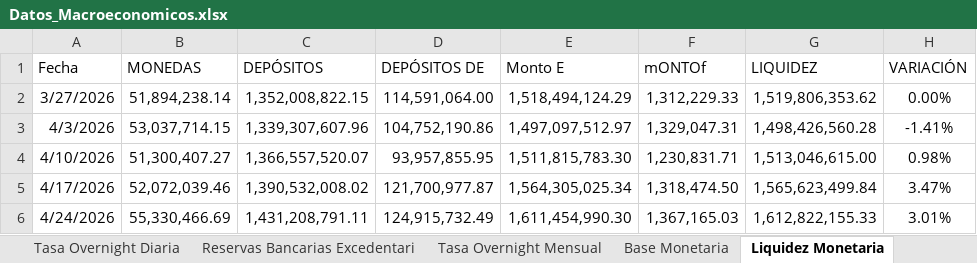
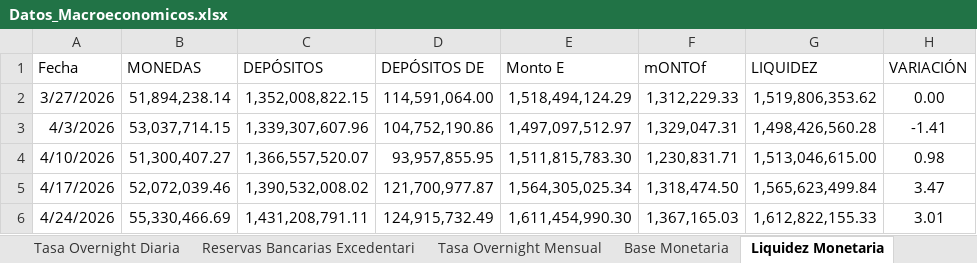
Before and after one commit to bfauairmonitor/Monitor-Nacional, an Excel workbook: Datos_Macroeconomicos.xlsx, sheet Liquidez Monetaria, drawn as a sheet; values as stored, in another font and other column widths than the file's, no borders; the diff names each change by its address in the sheet, - before the commit and + after, or states it on an @@ line.

```diff
--- a/Datos_Macroeconomicos.xlsx (sheet Liquidez Monetaria)
+++ b/Datos_Macroeconomicos.xlsx (sheet Liquidez Monetaria)
-H2 (VARIACIÓN): 0.00%
+H2 (VARIACIÓN): 0.00
-H3 (VARIACIÓN): -1.41%
+H3 (VARIACIÓN): -1.41
-H4 (VARIACIÓN): 0.98%
+H4 (VARIACIÓN): 0.98
-H5 (VARIACIÓN): 3.47%
+H5 (VARIACIÓN): 3.47
-H6 (VARIACIÓN): 3.01%
+H6 (VARIACIÓN): 3.01
```
Also changed, not shown: sheet Reservas Bancarias Excedentari, sheet Resev. Internacionales $, sheet Base Monetaria.
